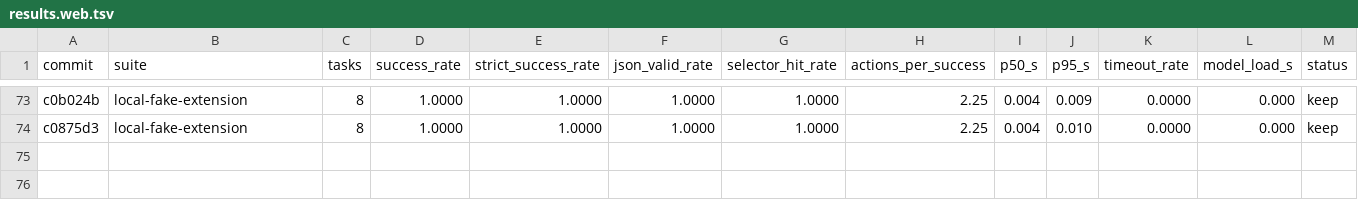
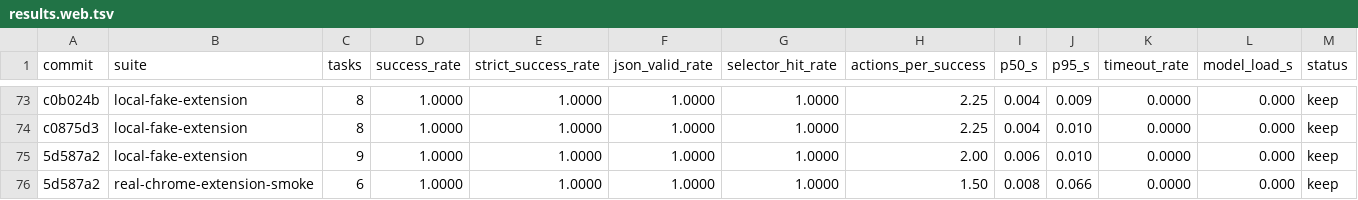
Before and after one commit to killerapp/gemma-gem-extension, a TSV file: results.web.tsv, drawn as a sheet; only a part is shown, gaps mark what is left out; rows hold the shown columns only; the diff names each change by its address in the sheet, - before the commit and + after, or states it on an @@ line.

```diff
--- a/results.web.tsv
+++ b/results.web.tsv
+row 75: 5d587a2 | local-fake-extension | 9 | 1.0000 | 1.0000 | 1.0000 | 1.0000 | 2.00 | 0.006 | 0.010 | 0.0000 | 0.000 | keep
+row 76: 5d587a2 | real-chrome-extension-smoke | 6 | 1.0000 | 1.0000 | 1.0000 | 1.0000 | 1.50 | 0.008 | 0.066 | 0.0000 | 0.000 | keep
```
Also changed, not shown: 6 other files.
